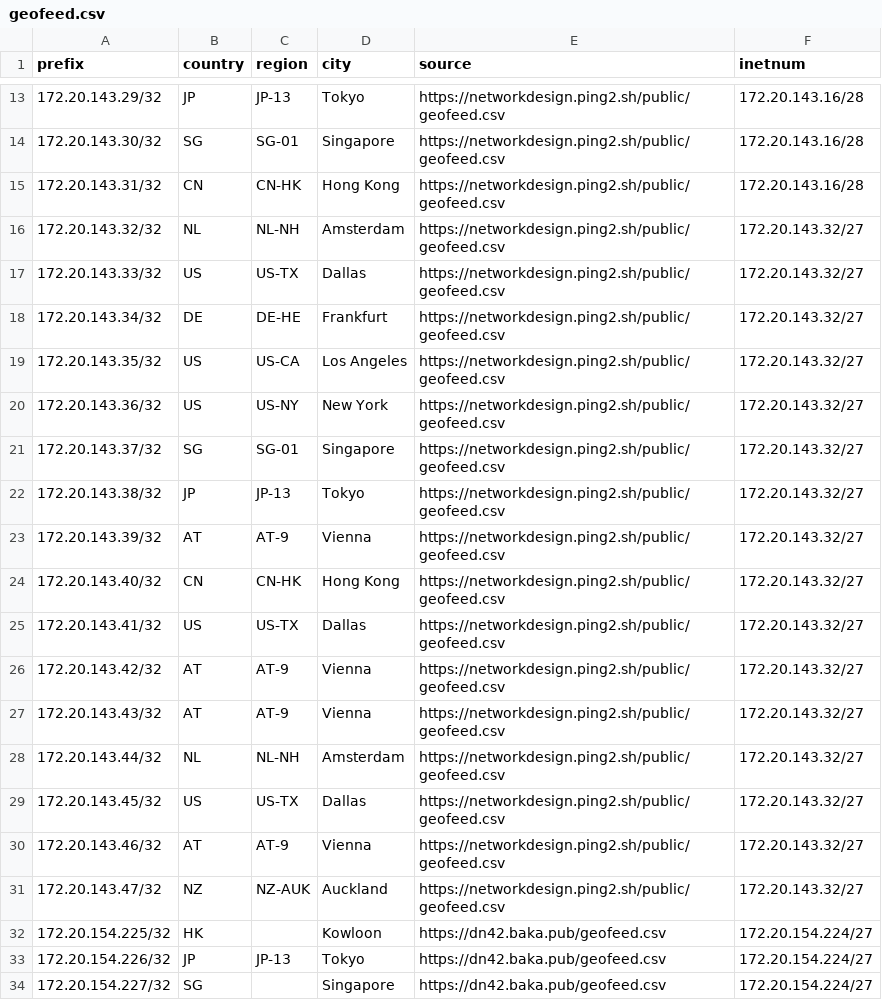
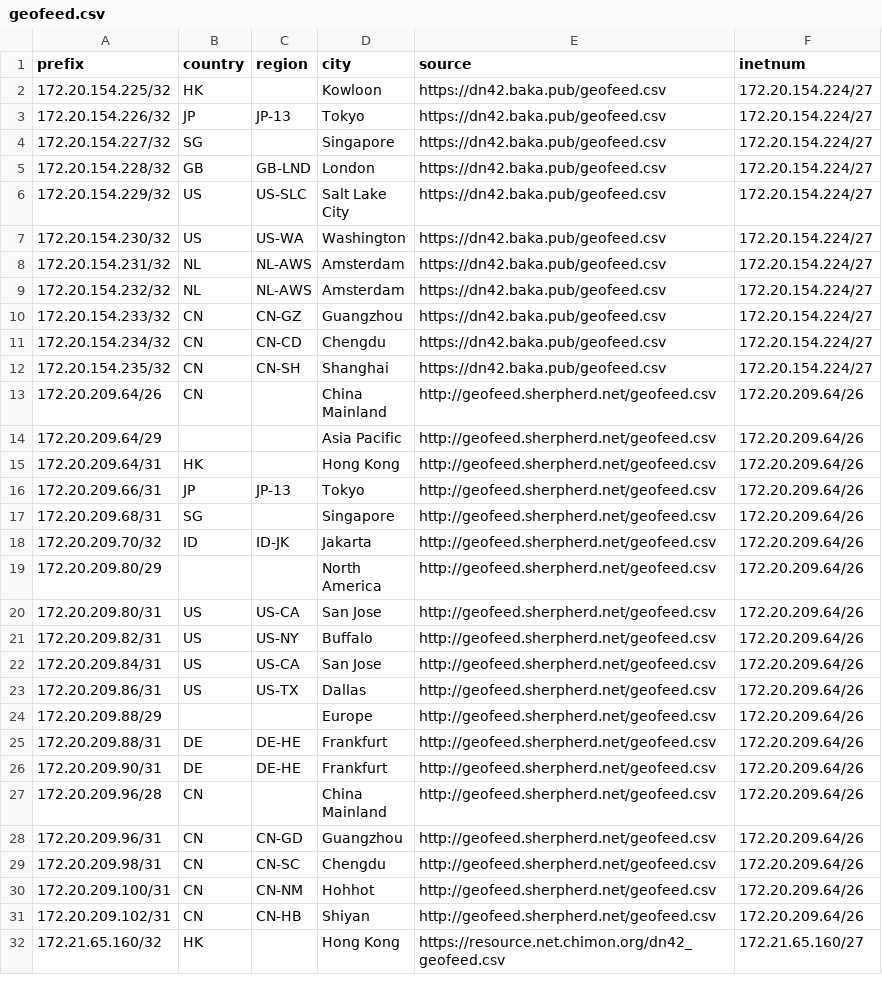
Before and after one commit to no42-org/dn42-mmdb, a CSV file: data/geofeed.csv, drawn as a sheet; only a part is shown, gaps mark what is left out; the shorter side is filled out with more unchanged rows; the diff covers the shown part only.

```diff
--- a/data/geofeed.csv
+++ b/data/geofeed.csv
@@ -13,20 +2 @@ prefix,country,region,city,source,inetnum
-172.20.143.29/32,JP,JP-13,Tokyo,https://networkdesign.ping2.sh/public/geofeed.csv,172.20.143.16/28
-172.20.143.30/32,SG,SG-01,Singapore,https://networkdesign.ping2.sh/public/geofeed.csv,172.20.143.16/28
-172.20.143.31/32,CN,CN-HK,Hong Kong,https://networkdesign.ping2.sh/public/geofeed.csv,172.20.143.16/28
-172.20.143.32/32,NL,NL-NH,Amsterdam,https://networkdesign.ping2.sh/public/geofeed.csv,172.20.143.32/27
-172.20.143.33/32,US,US-TX,Dallas,https://networkdesign.ping2.sh/public/geofeed.csv,172.20.143.32/27
-172.20.143.34/32,DE,DE-HE,Frankfurt,https://networkdesign.ping2.sh/public/geofeed.csv,172.20.143.32/27
-172.20.143.35/32,US,US-CA,Los Angeles,https://networkdesign.ping2.sh/public/geofeed.csv,172.20.143.32/27
-172.20.143.36/32,US,US-NY,New York,https://networkdesign.ping2.sh/public/geofeed.csv,172.20.143.32/27
-172.20.143.37/32,SG,SG-01,Singapore,https://networkdesign.ping2.sh/public/geofeed.csv,172.20.143.32/27
-172.20.143.38/32,JP,JP-13,Tokyo,https://networkdesign.ping2.sh/public/geofeed.csv,172.20.143.32/27
-172.20.143.39/32,AT,AT-9,Vienna,https://networkdesign.ping2.sh/public/geofeed.csv,172.20.143.32/27
-172.20.143.40/32,CN,CN-HK,Hong Kong,https://networkdesign.ping2.sh/public/geofeed.csv,172.20.143.32/27
-172.20.143.41/32,US,US-TX,Dallas,https://networkdesign.ping2.sh/public/geofeed.csv,172.20.143.32/27
-172.20.143.42/32,AT,AT-9,Vienna,https://networkdesign.ping2.sh/public/geofeed.csv,172.20.143.32/27
-172.20.143.43/32,AT,AT-9,Vienna,https://networkdesign.ping2.sh/public/geofeed.csv,172.20.143.32/27
-172.20.143.44/32,NL,NL-NH,Amsterdam,https://networkdesign.ping2.sh/public/geofeed.csv,172.20.143.32/27
-172.20.143.45/32,US,US-TX,Dallas,https://networkdesign.ping2.sh/public/geofeed.csv,172.20.143.32/27
-172.20.143.46/32,AT,AT-9,Vienna,https://networkdesign.ping2.sh/public/geofeed.csv,172.20.143.32/27
-172.20.143.47/32,NZ,NZ-AUK,Auckland,https://networkdesign.ping2.sh/public/geofeed.csv,172.20.143.32/27
 172.20.154.225/32,HK,,Kowloon,https://dn42.baka.pub/geofeed.csv,172.20.154.224/27
```
Also changed, not shown: 11 removed rows elsewhere in this file.
